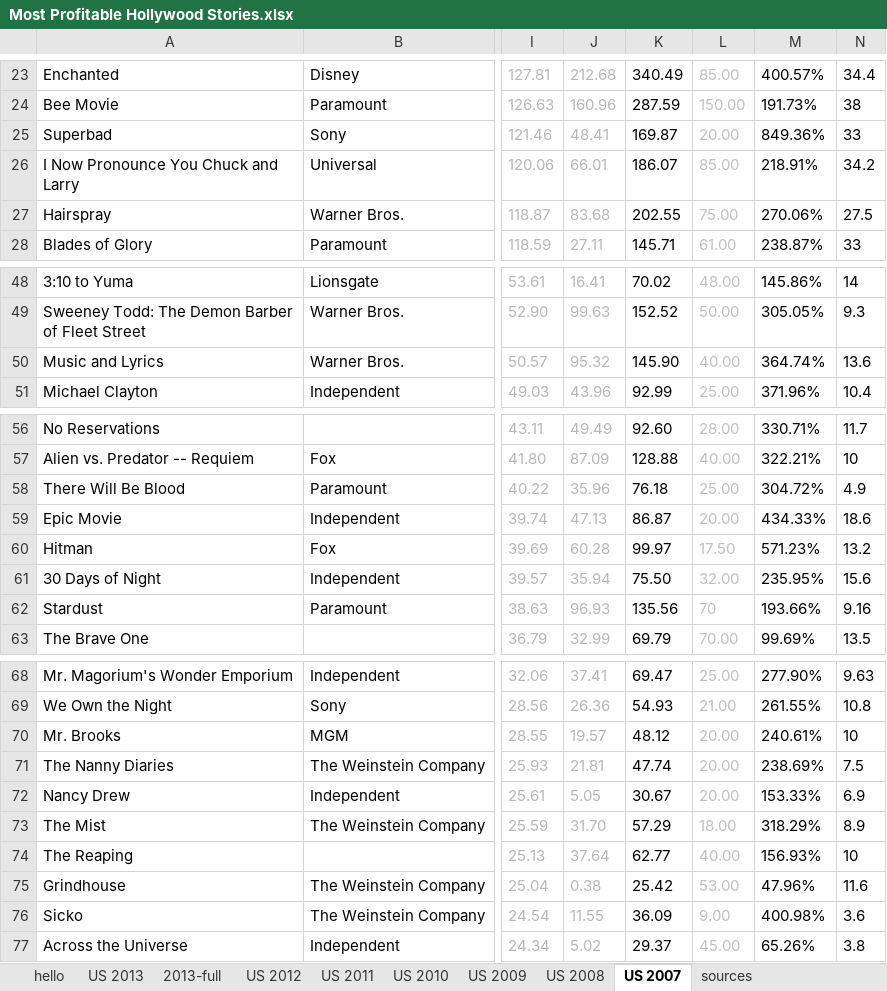
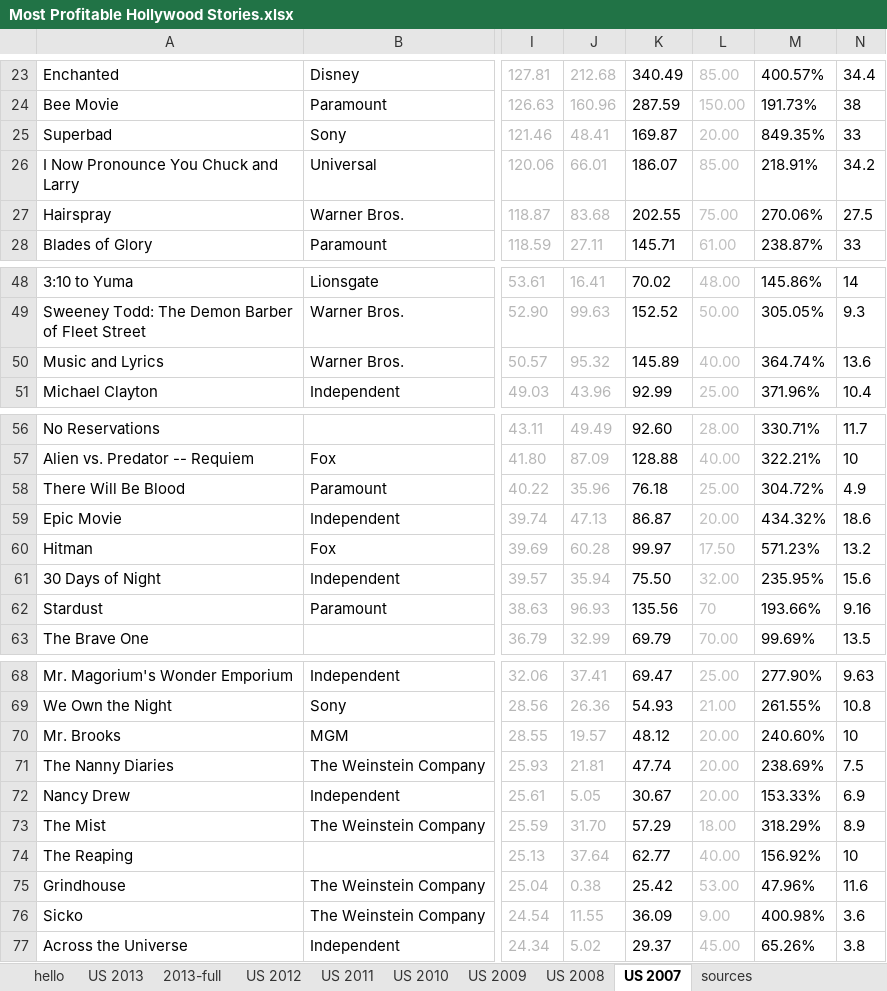
Before and after one commit to nicole-tan/3300FinalProject, an Excel workbook: Most Profitable Hollywood Stories.xlsx, sheet US 2007, drawn as a sheet; only a part is shown, gaps mark what is left out; values as stored, in another font and other column widths than the file's, no borders; charts and pictures not drawn; the diff names each change by its address in the sheet, - before the commit and + after, or states it on an @@ line.

```diff
--- a/Most Profitable Hollywood Stories.xlsx (sheet US 2007)
+++ b/Most Profitable Hollywood Stories.xlsx (sheet US 2007)
-M25: 849.36%
+M25: 849.35%
-K50: 145.90
+K50: 145.89
-M59: 434.33%
+M59: 434.32%
-M70: 240.61%
+M70: 240.60%
-M74: 156.93%
+M74: 156.92%
```
Also changed, not shown: sheet US 2012, sheet US 2008, sheet US 2011, sheet US 2009, formulas that keep their value, charts or pictures.
